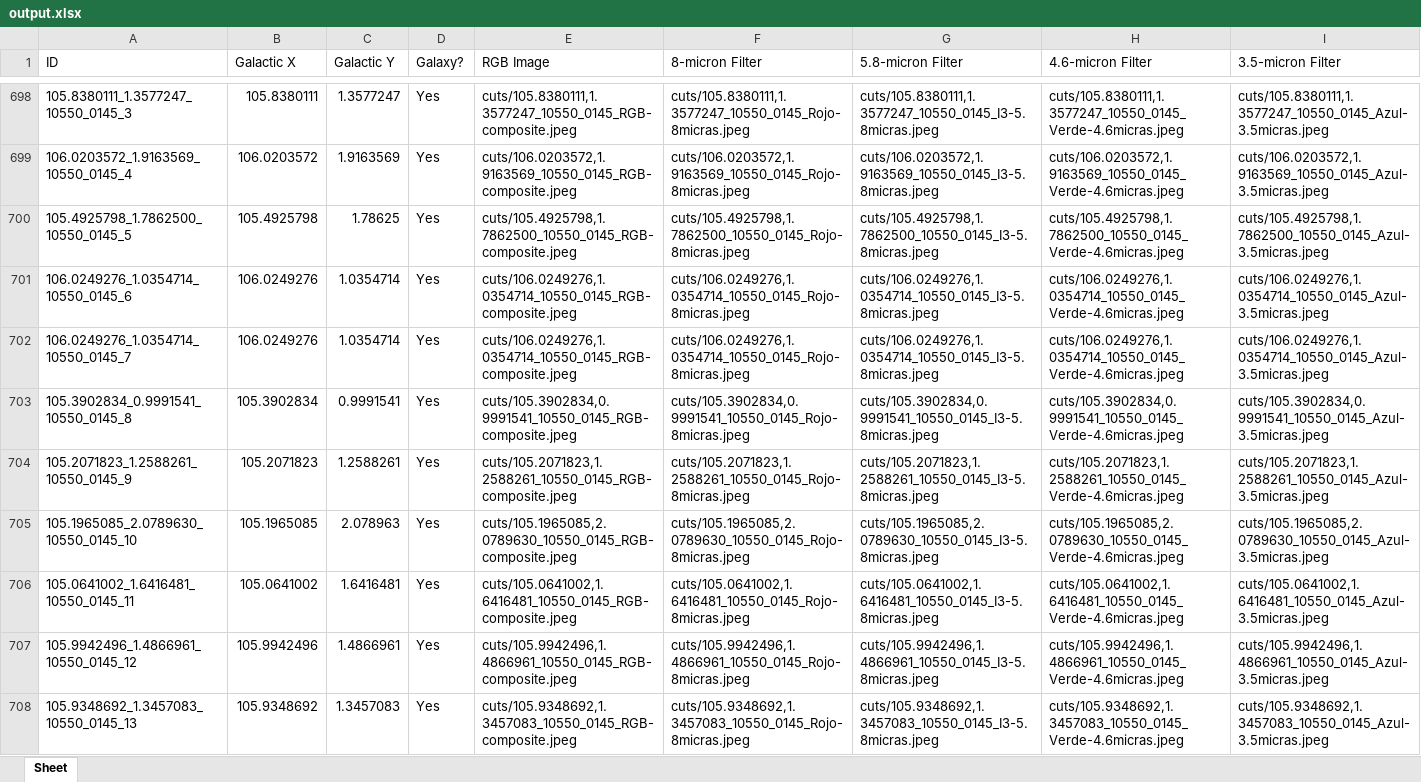
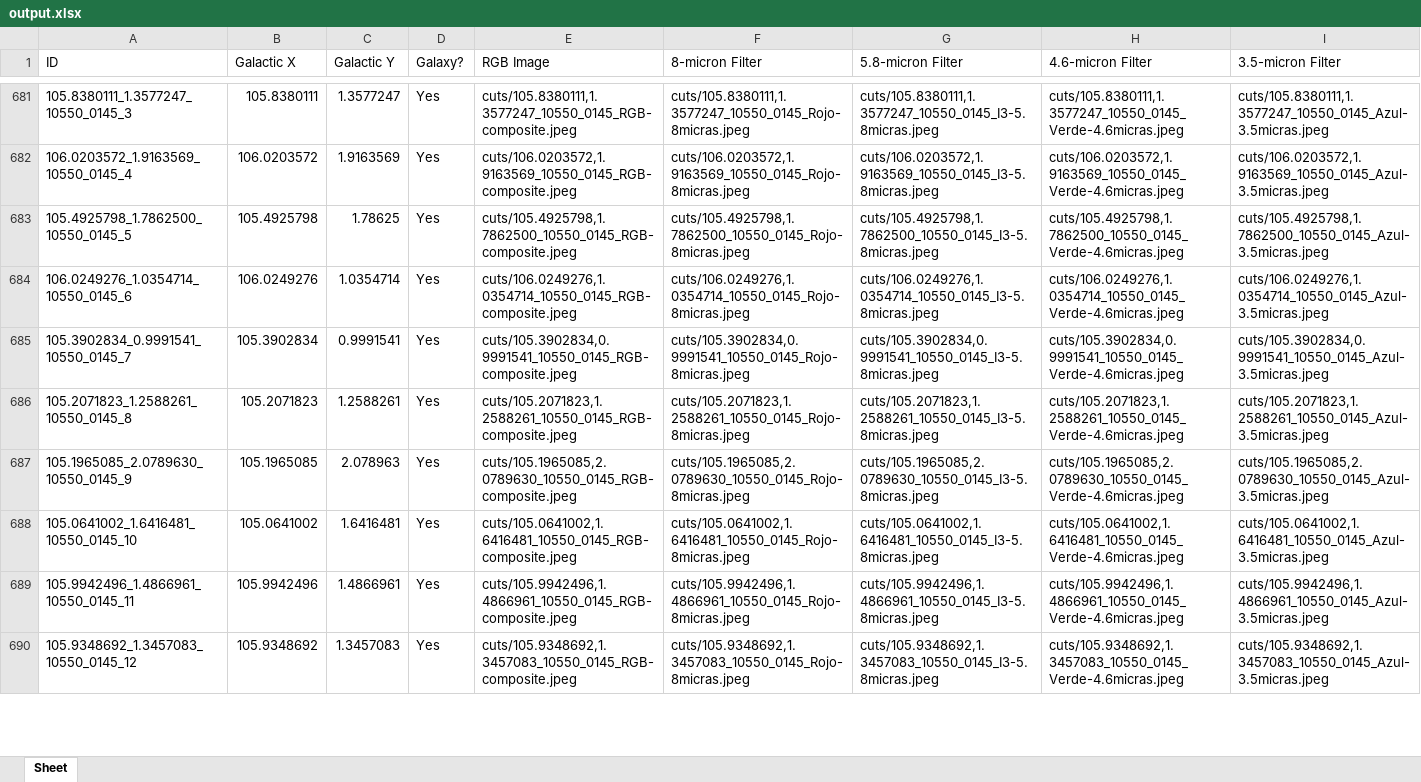
Before and after one commit to rammy427/Astro2024, an Excel workbook: output.xlsx, sheet Sheet, drawn as a sheet; only a part is shown, gaps mark what is left out; values as stored, in another font and other column widths than the file's, no borders; removed rows and columns are numbered as before the commit, all else as after; the diff covers the shown part only; the diff names each change by its address in the sheet, - before the commit and + after, or states it on an @@ line.

```diff
--- a/output.xlsx (sheet Sheet)
+++ b/output.xlsx (sheet Sheet)
-row 702: 106.0249276_1.0354714_10550_0145_7 | 106.0249276 | 1.0354714 | Yes | cuts/106.0249276,1.0354714_10550_0145_RGB-composite.jpeg | cuts/106.0249276,1.0354714_10550_0145_Rojo-8micras.jpeg | cuts/106.0249276,1.0354714_10550_0145_I3-5.8micras.jpeg | cuts/106.0249276,1.0354714_10550_0145_Verde-4.6micras.jpeg | cuts/106.0249276,1.0354714_10550_0145_Azul-3.5micras.jpeg
-A685 (ID): 105.3902834_0.9991541_10550_0145_8
+A685 (ID): 105.3902834_0.9991541_10550_0145_7
-A686 (ID): 105.2071823_1.2588261_10550_0145_9
+A686 (ID): 105.2071823_1.2588261_10550_0145_8
-A687 (ID): 105.1965085_2.0789630_10550_0145_10
+A687 (ID): 105.1965085_2.0789630_10550_0145_9
-A688 (ID): 105.0641002_1.6416481_10550_0145_11
+A688 (ID): 105.0641002_1.6416481_10550_0145_10
-A689 (ID): 105.9942496_1.4866961_10550_0145_12
+A689 (ID): 105.9942496_1.4866961_10550_0145_11
-A690 (ID): 105.9348692_1.3457083_10550_0145_13
+A690 (ID): 105.9348692_1.3457083_10550_0145_12
```
Also changed, not shown: 17 removed rows and 175 edited cells elsewhere in this sheet, 10050_0270.xlsx, 10150_0145.xlsx, 13 other files.
